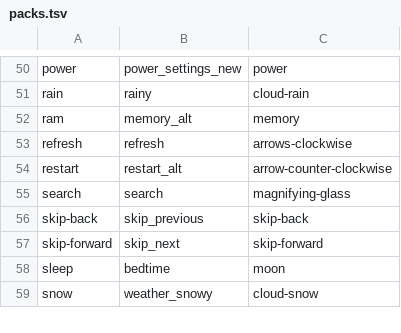
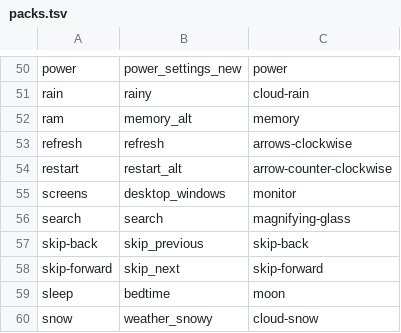
Before and after one commit to Kunal19xx/etea-shell, a TSV file: assets/icons/packs.tsv, drawn as a sheet; only a part is shown, gaps mark what is left out.

Commit message:
Keep each screen's mode, scale and turn, and how they sit together
A Screens service reads the outputs from Hyprland or niri and lays what
you pick over the compositor's own config, again after a reload or when
a screen is plugged in. Each set of screens plugged together keeps its
own arrangement. A change that could leave a screen dark asks to be
kept, and goes back on its own after 15 seconds.

The screens tool's choice is in the list, and qs ipc call screens
project next goes round the ways of showing them, for Super+P.

```diff
--- a/assets/icons/packs.tsv
+++ b/assets/icons/packs.tsv
@@ -54,2 +54,3 @@ refresh	refresh	arrows-clockwise
 restart	restart_alt	arrow-counter-clockwise
+screens	desktop_windows	monitor
 search	search	magnifying-glass
```
Also changed, not shown: 8 other files.
